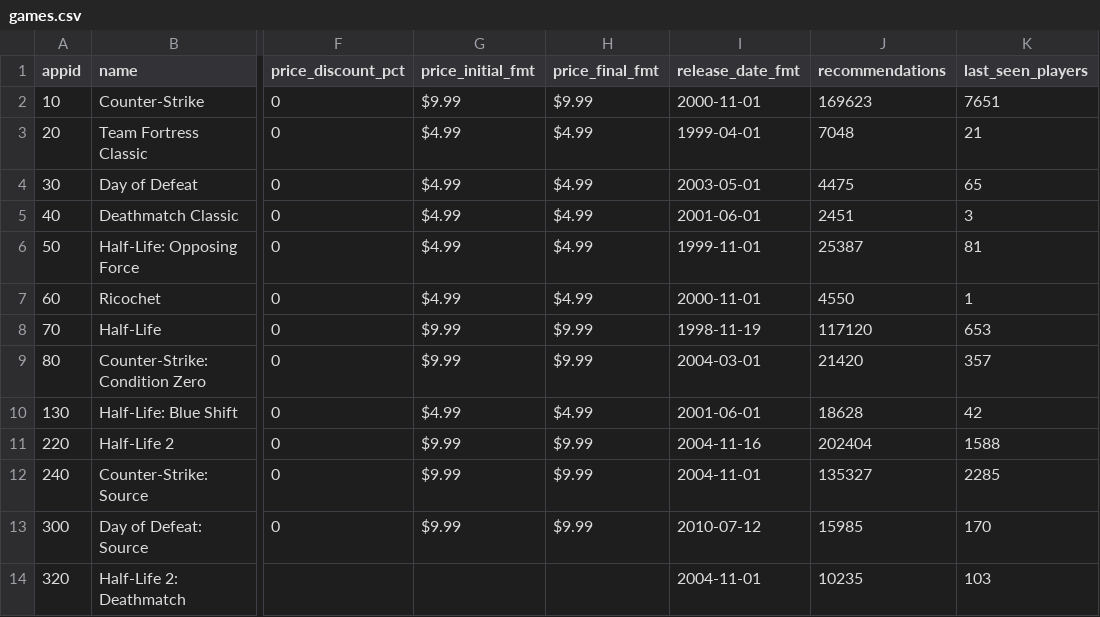
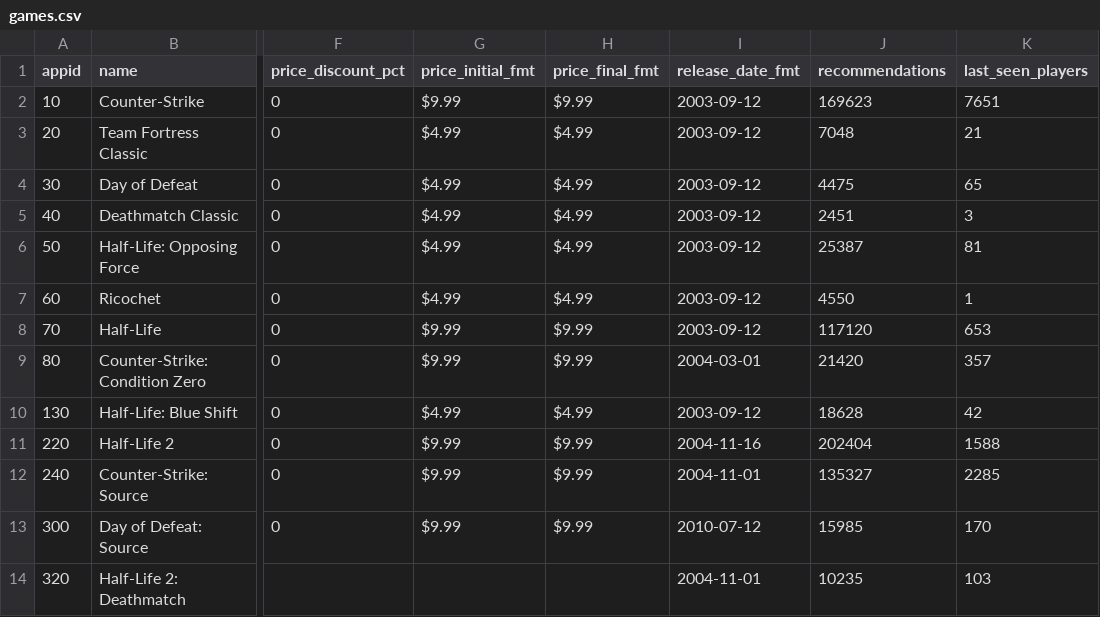
Before and after one commit to Yookiop/SteamDataOfficial, a CSV file: data/games.csv, drawn as a sheet; only a part is shown, gaps mark what is left out; the diff names each change by its address in the sheet, - before the commit and + after, or states it on an @@ line.

```diff
--- a/data/games.csv
+++ b/data/games.csv
-I2 (release_date_fmt): 2000-11-01
+I2 (release_date_fmt): 2003-09-12
-I3 (release_date_fmt): 1999-04-01
+I3 (release_date_fmt): 2003-09-12
-I4 (release_date_fmt): 2003-05-01
+I4 (release_date_fmt): 2003-09-12
-I5 (release_date_fmt): 2001-06-01
+I5 (release_date_fmt): 2003-09-12
-I6 (release_date_fmt): 1999-11-01
+I6 (release_date_fmt): 2003-09-12
-I7 (release_date_fmt): 2000-11-01
+I7 (release_date_fmt): 2003-09-12
-I8 (release_date_fmt): 1998-11-19
+I8 (release_date_fmt): 2003-09-12
-I10 (release_date_fmt): 2001-06-01
+I10 (release_date_fmt): 2003-09-12
```
Also changed, not shown: data/games_extra_info.csv, 14 other files.
